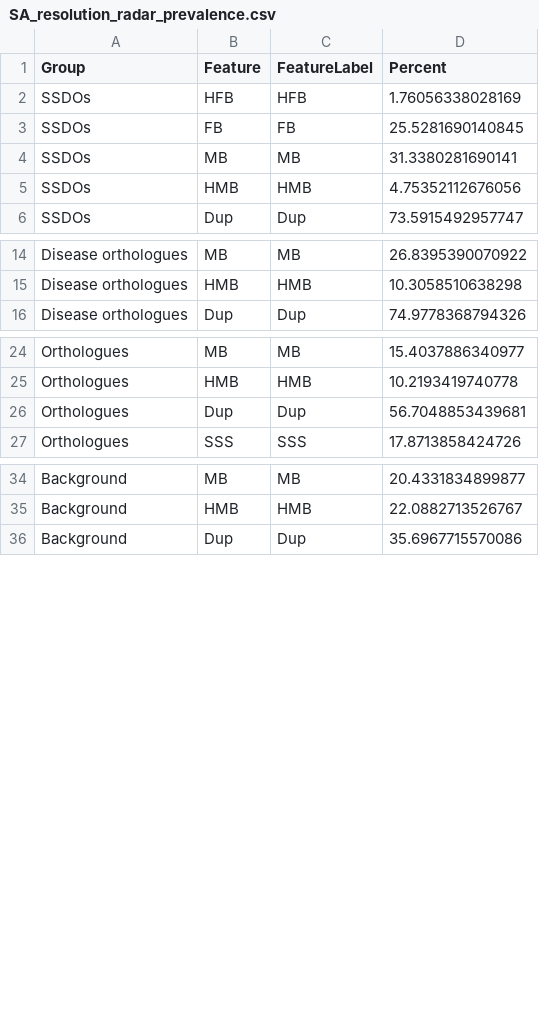
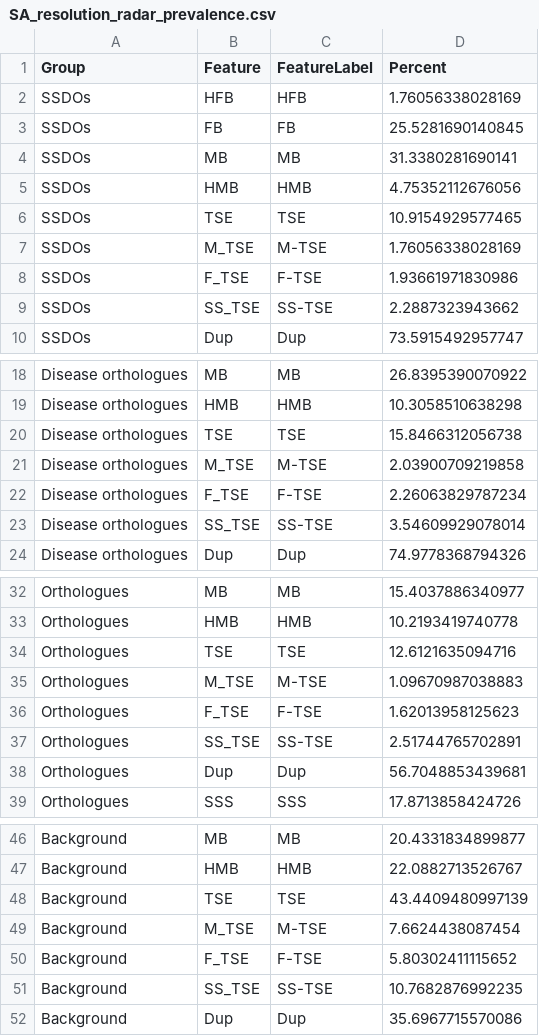
Before and after one commit to karlgrieshop/Howatson_Grieshop, a CSV file: Data/Summary_tables/SA_resolution_radar_prevalence.csv, drawn as a sheet; only a part is shown, gaps mark what is left out.

```diff
--- a/Data/Summary_tables/SA_resolution_radar_prevalence.csv
+++ b/Data/Summary_tables/SA_resolution_radar_prevalence.csv
@@ -5,2 +5,6 @@
 "SSDOs","HMB","HMB",4.75352112676056
+"SSDOs","TSE","TSE",10.9154929577465
+"SSDOs","M_TSE","M-TSE",1.76056338028169
+"SSDOs","F_TSE","F-TSE",1.93661971830986
+"SSDOs","SS_TSE","SS-TSE",2.2887323943662
 "SSDOs","Dup","Dup",73.5915492957747
@@ -15,2 +19,6 @@
 "Disease orthologues","HMB","HMB",10.3058510638298
+"Disease orthologues","TSE","TSE",15.8466312056738
+"Disease orthologues","M_TSE","M-TSE",2.03900709219858
+"Disease orthologues","F_TSE","F-TSE",2.26063829787234
+"Disease orthologues","SS_TSE","SS-TSE",3.54609929078014
 "Disease orthologues","Dup","Dup",74.9778368794326
@@ -25,2 +33,6 @@
 "Orthologues","HMB","HMB",10.2193419740778
+"Orthologues","TSE","TSE",12.6121635094716
+"Orthologues","M_TSE","M-TSE",1.09670987038883
+"Orthologues","F_TSE","F-TSE",1.62013958125623
+"Orthologues","SS_TSE","SS-TSE",2.51744765702891
 "Orthologues","Dup","Dup",56.7048853439681
@@ -35,2 +47,6 @@
 "Background","HMB","HMB",22.0882713526767
+"Background","TSE","TSE",43.4409480997139
+"Background","M_TSE","M-TSE",7.6624438087454
+"Background","F_TSE","F-TSE",5.80302411115652
+"Background","SS_TSE","SS-TSE",10.7682876992235
 "Background","Dup","Dup",35.6967715570086
```
Also changed, not shown: Data/Summary_tables/SA_resolution_enrichment_tests.csv, Data/Summary_tables/SA_resolution_radar_permutation_tests.csv, 24 other files.
